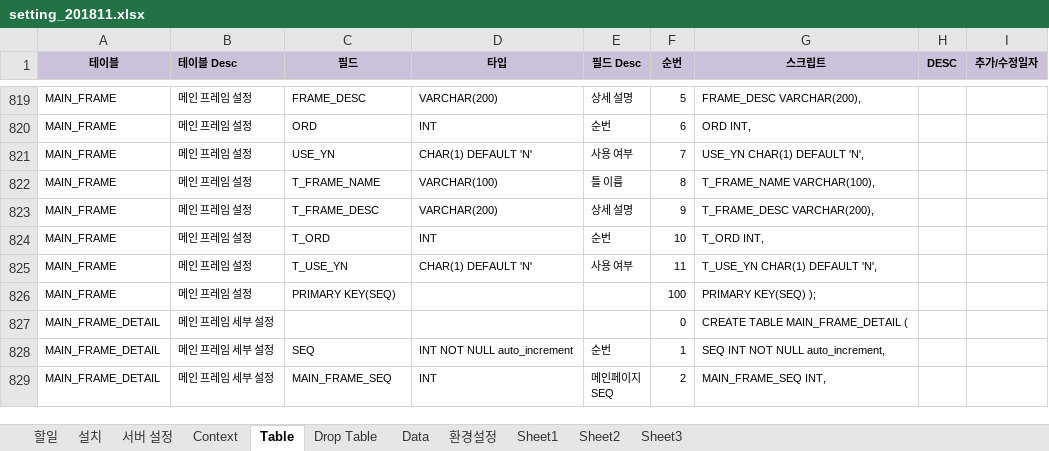
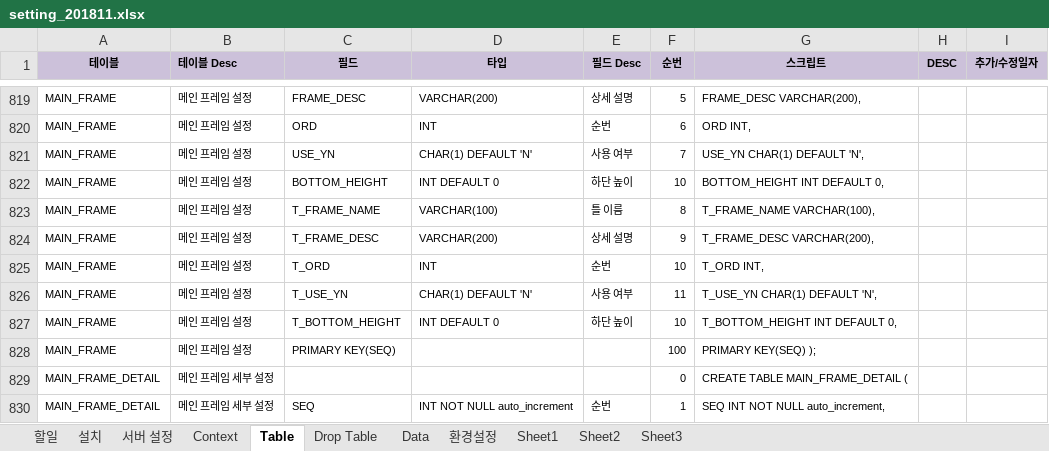
Before and after one commit to limsm9449/lms, an Excel workbook: readme/setting_201811.xlsx, sheet Table, drawn as a sheet; only a part is shown, gaps mark what is left out; the shorter side is filled out with more unchanged rows; values as stored, in another font and other column widths than the file's, no borders; the diff names each change by its address in the sheet, - before the commit and + after, or states it on an @@ line.

```diff
--- a/readme/setting_201811.xlsx (sheet Table)
+++ b/readme/setting_201811.xlsx (sheet Table)
+row 822: MAIN_FRAME | 메인 프레임 설정 | BOTTOM_HEIGHT | INT DEFAULT 0 | 하단 높이 | 10 | BOTTOM_HEIGHT INT DEFAULT 0,
+row 827: MAIN_FRAME | 메인 프레임 설정 | T_BOTTOM_HEIGHT | INT DEFAULT 0 | 하단 높이 | 10 | T_BOTTOM_HEIGHT INT DEFAULT 0,
```
Also changed, not shown: sheet Drop Table, formulas that keep their value, 28 other files.
